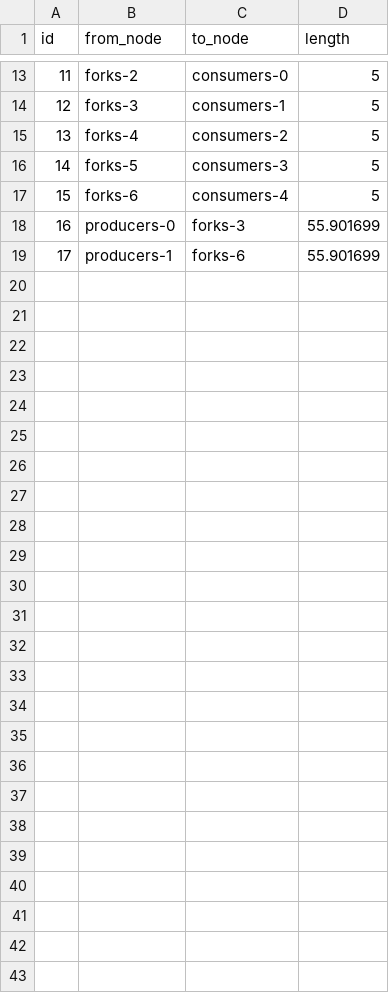
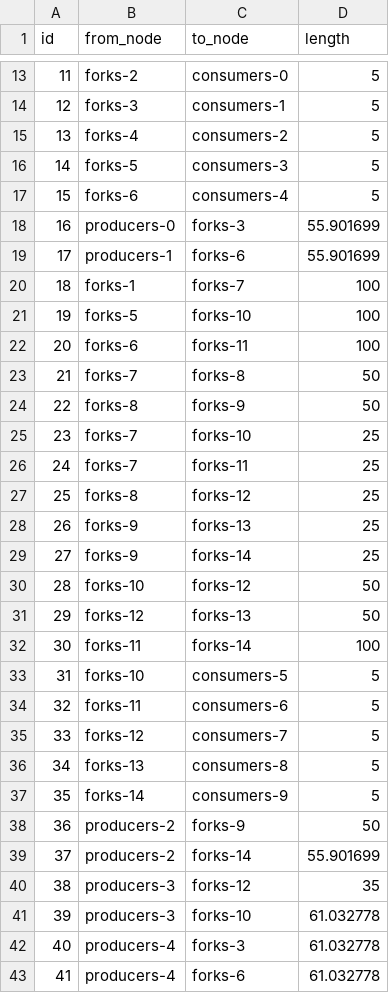
Before and after one commit to chiling2001/MJ2505-POES--Project-2, a CSV file: twn_data/pipes.csv, drawn as a sheet; only a part is shown, gaps mark what is left out.

```diff
--- a/twn_data/pipes.csv
+++ b/twn_data/pipes.csv
@@ -19 +19,25 @@ id,from_node,to_node,length
 17,producers-1,forks-6,55.901699
+18,forks-1,forks-7,100
+19,forks-5,forks-10,100
+20,forks-6,forks-11,100
+21,forks-7,forks-8,50
+22,forks-8,forks-9,50
+23,forks-7,forks-10,25
+24,forks-7,forks-11,25
+25,forks-8,forks-12,25
+26,forks-9,forks-13,25
+27,forks-9,forks-14,25
+28,forks-10,forks-12,50
+29,forks-12,forks-13,50
+30,forks-11,forks-14,100
+31,forks-10,consumers-5,5
+32,forks-11,consumers-6,5
+33,forks-12,consumers-7,5
+34,forks-13,consumers-8,5
+35,forks-14,consumers-9,5
+36,producers-2,forks-9,50
+37,producers-2,forks-14,55.901699
+38,producers-3,forks-12,35
+39,producers-3,forks-10,61.032778
+40,producers-4,forks-3,61.032778
+41,producers-4,forks-6,61.032778
```
Also changed, not shown: assumptions/heat_producers.csv, assumptions/model_settings.csv, 9 other files.
